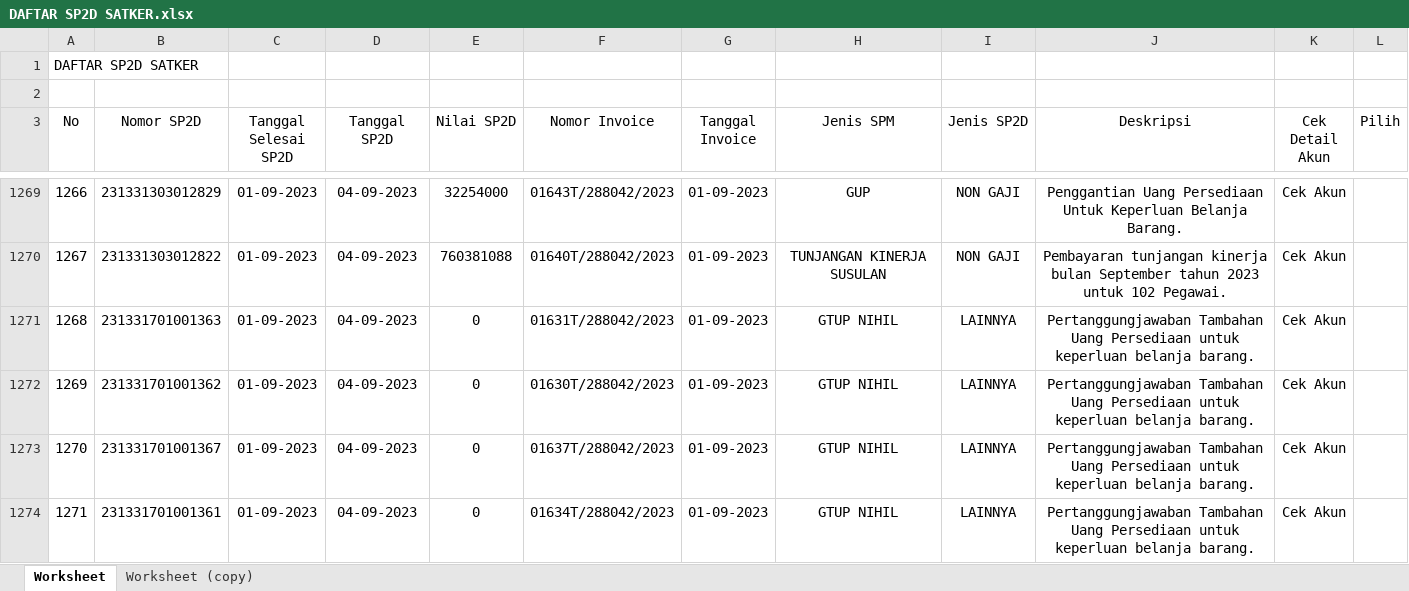
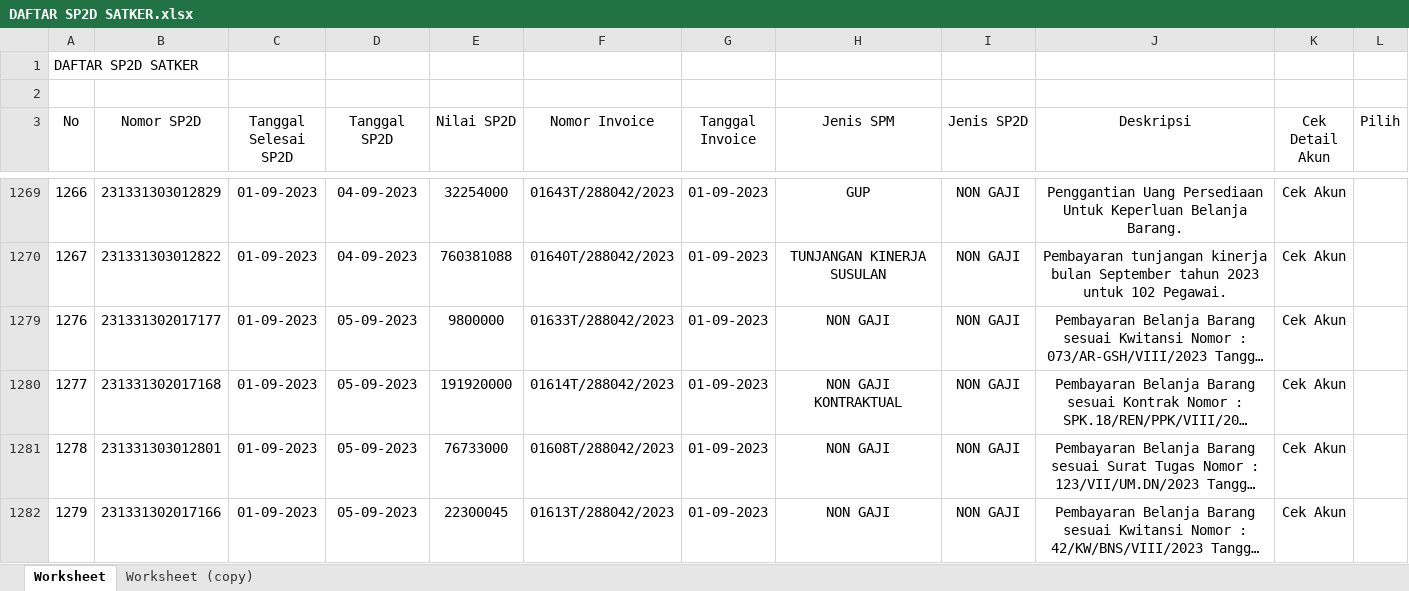
Before and after one commit to ekacs/benford-laws, an Excel workbook: DAFTAR SP2D SATKER.xlsx, sheet Worksheet, drawn as a sheet; only a part is shown, gaps mark what is left out; the shorter side is filled out with more unchanged rows; long unchanged cells end in …; values as stored, in another font and other column widths than the file's, no borders; table styles not drawn; the diff covers the shown part only; the diff names each change by its address in the sheet, - before the commit and + after, or states it on an @@ line.

```diff
--- a/DAFTAR SP2D SATKER.xlsx (sheet Worksheet)
+++ b/DAFTAR SP2D SATKER.xlsx (sheet Worksheet)
@@ row 1271 hidden: 1268 | 231331701001363 | 01-09-2023 | 04-09-2023 | 0 | 01631T/288042/2023 | 01-09-2023 | GTUP NIHIL | LAINNYA | Pertanggungjawaban Tambahan Uang Persediaan untuk keperluan belanja barang. | Cek Akun @@
@@ row 1272 hidden: 1269 | 231331701001362 | 01-09-2023 | 04-09-2023 | 0 | 01630T/288042/2023 | 01-09-2023 | GTUP NIHIL | LAINNYA | Pertanggungjawaban Tambahan Uang Persediaan untuk keperluan belanja barang. | Cek Akun @@
@@ row 1273 hidden: 1270 | 231331701001367 | 01-09-2023 | 04-09-2023 | 0 | 01637T/288042/2023 | 01-09-2023 | GTUP NIHIL | LAINNYA | Pertanggungjawaban Tambahan Uang Persediaan untuk keperluan belanja barang. | Cek Akun @@
@@ row 1274 hidden: 1271 | 231331701001361 | 01-09-2023 | 04-09-2023 | 0 | 01634T/288042/2023 | 01-09-2023 | GTUP NIHIL | LAINNYA | Pertanggungjawaban Tambahan Uang Persediaan untuk keperluan belanja barang. | Cek Akun @@
```
Also changed, not shown: 86 hidden or unhidden rows elsewhere in this sheet, sheet Worksheet (copy), formulas that keep their value, hidden cells, charts or pictures, 1 other file.
